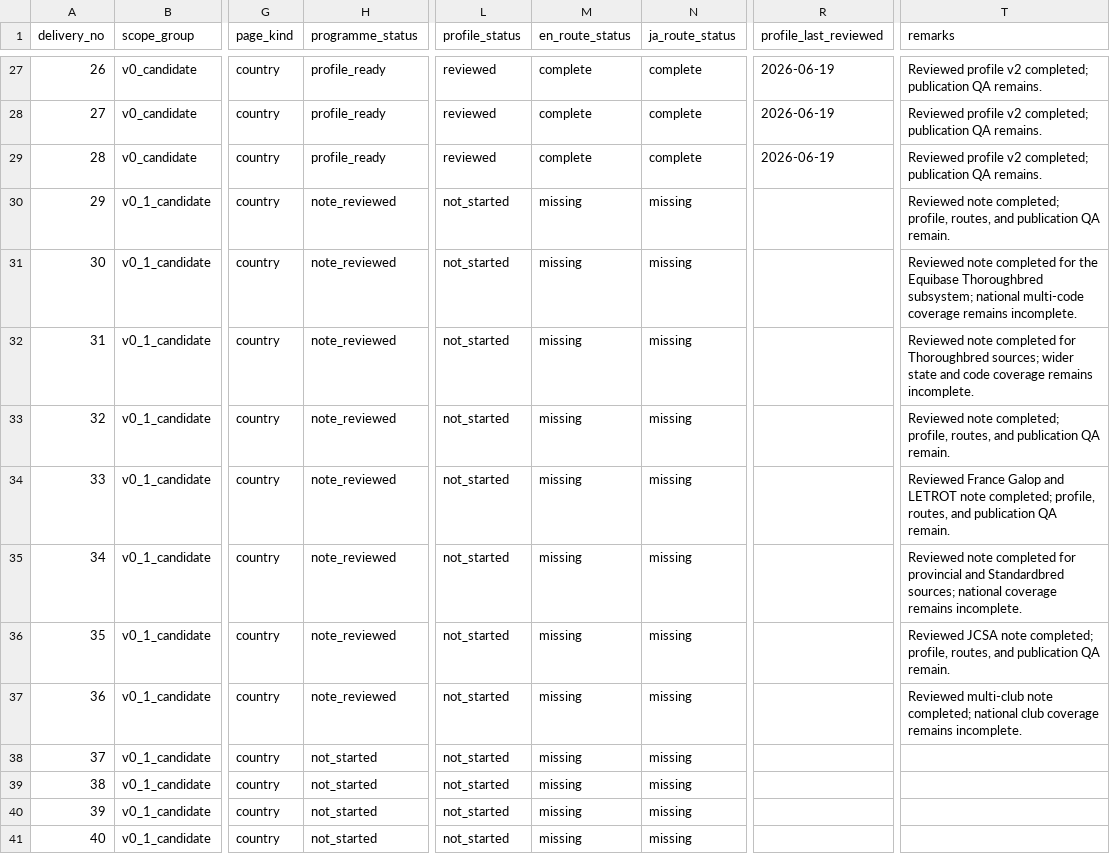
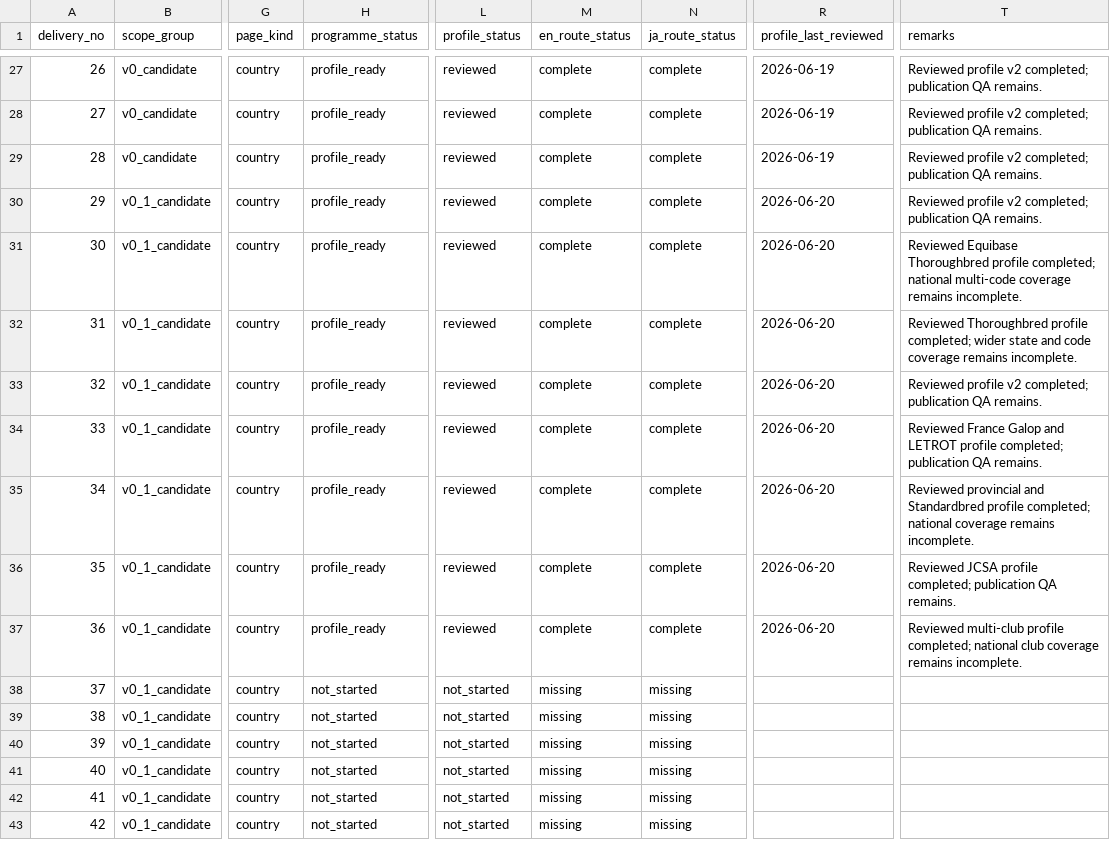
Before and after one commit to badjoke-lab/where-horses-run, a TSV file: docs/country-pages/98-country-tracker.tsv, drawn as a sheet; only a part is shown, gaps mark what is left out; the shorter side is filled out with more unchanged rows; the diff names each change by its address in the sheet, - before the commit and + after, or states it on an @@ line.

Commit message:
[CF-Pages-Skip] Advance entries 29-36 to profile ready

```diff
--- a/docs/country-pages/98-country-tracker.tsv
+++ b/docs/country-pages/98-country-tracker.tsv
-H30:H37 (programme_status): note_reviewed
+H30:H37 (programme_status): profile_ready
-L30:L37 (profile_status): not_started
+L30:L37 (profile_status): reviewed
-M30:M37 (en_route_status): missing
+M30:M37 (en_route_status): complete
-N30:N37 (ja_route_status): missing
+N30:N37 (ja_route_status): complete
-R30:R37 (profile_last_reviewed): (empty)
+R30:R37 (profile_last_reviewed): 2026-06-20
-T30 (remarks): Reviewed note completed; profile, routes, and publication QA remain.
+T30 (remarks): Reviewed profile v2 completed; publication QA remains.
-T31 (remarks): Reviewed note completed for the Equibase Thoroughbred subsystem; national multi-code…
+T31 (remarks): Reviewed Equibase Thoroughbred profile completed; national multi-code…
-T32 (remarks): Reviewed note completed for Thoroughbred sources; wider state…
+T32 (remarks): Reviewed Thoroughbred profile completed; wider state…
-T33 (remarks): Reviewed note completed; profile, routes, and publication QA remain.
+T33 (remarks): Reviewed profile v2 completed; publication QA remains.
-T34 (remarks): …and LETROT note completed; profile, routes, and publication QA remain.
+T34 (remarks): …and LETROT profile completed; publication QA remains.
-T35 (remarks): Reviewed note completed for provincial and Standardbred sources; national coverage…
+T35 (remarks): Reviewed provincial and Standardbred profile completed; national coverage…
-T36 (remarks): Reviewed JCSA note completed; profile, routes, and publication QA remain.
+T36 (remarks): Reviewed JCSA profile completed; publication QA remains.
-T37 (remarks): Reviewed multi-club note completed; national…
+T37 (remarks): Reviewed multi-club profile completed; national…
```
